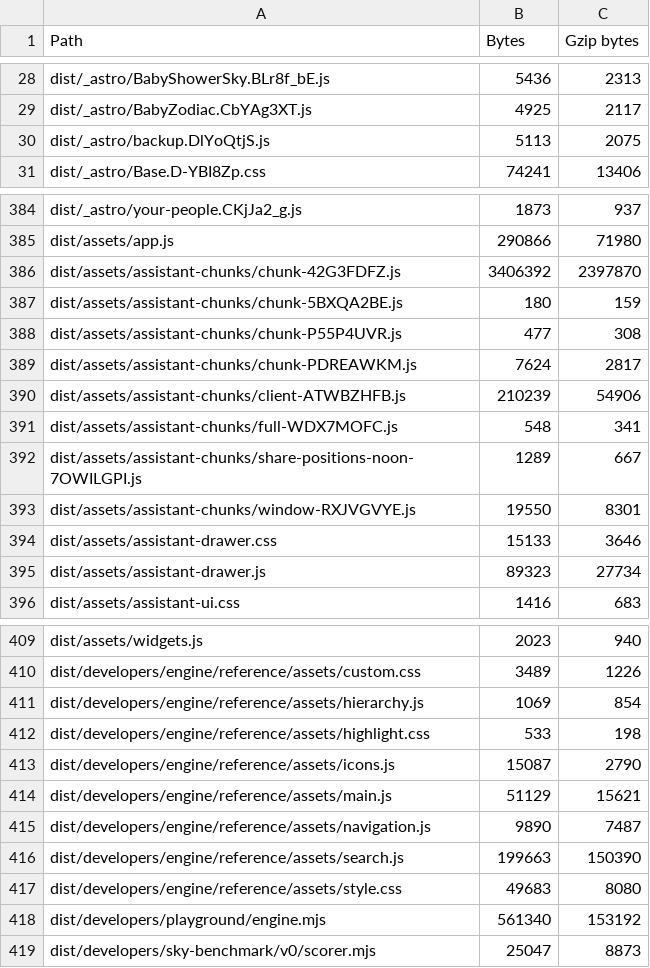
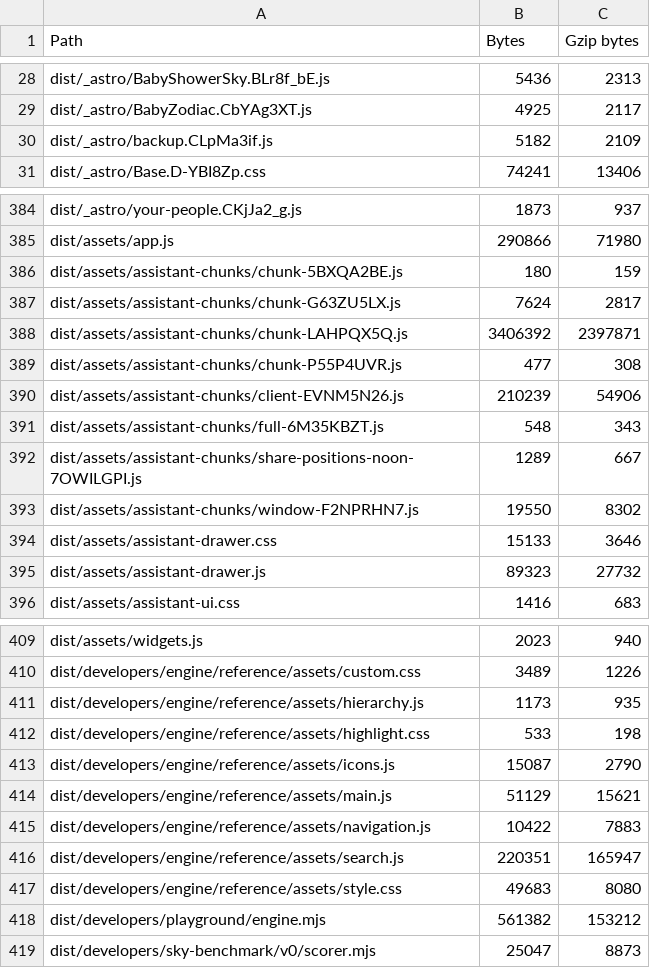
Before and after one commit to zodiacs-org/site, a TSV file: docs/platform/evidence/site-engine-1-1-0/bundles-after.tsv, drawn as a sheet; only a part is shown, gaps mark what is left out; the diff covers the shown part only.

```diff
--- a/docs/platform/evidence/site-engine-1-1-0/bundles-after.tsv
+++ b/docs/platform/evidence/site-engine-1-1-0/bundles-after.tsv
@@ -29,3 +29,3 @@ dist/_astro/BabyShowerSky.BLr8f_bE.js	5436	2313
 dist/_astro/BabyZodiac.CbYAg3XT.js	4925	2117
-dist/_astro/backup.DlYoQtjS.js	5113	2075
+dist/_astro/backup.CLpMa3if.js	5182	2109
 dist/_astro/Base.D-YBI8Zp.css	74241	13406
@@ -385,12 +385,12 @@ dist/_astro/your-people.CKjJa2_g.js	1873	937
 dist/assets/app.js	290866	71980
-dist/assets/assistant-chunks/chunk-42G3FDFZ.js	3406392	2397870
 dist/assets/assistant-chunks/chunk-5BXQA2BE.js	180	159
+dist/assets/assistant-chunks/chunk-G63ZU5LX.js	7624	2817
+dist/assets/assistant-chunks/chunk-LAHPQX5Q.js	3406392	2397871
 dist/assets/assistant-chunks/chunk-P55P4UVR.js	477	308
-dist/assets/assistant-chunks/chunk-PDREAWKM.js	7624	2817
-dist/assets/assistant-chunks/client-ATWBZHFB.js	210239	54906
-dist/assets/assistant-chunks/full-WDX7MOFC.js	548	341
+dist/assets/assistant-chunks/client-EVNM5N26.js	210239	54906
+dist/assets/assistant-chunks/full-6M35KBZT.js	548	343
 dist/assets/assistant-chunks/share-positions-noon-7OWILGPI.js	1289	667
-dist/assets/assistant-chunks/window-RXJVGVYE.js	19550	8301
+dist/assets/assistant-chunks/window-F2NPRHN7.js	19550	8302
 dist/assets/assistant-drawer.css	15133	3646
-dist/assets/assistant-drawer.js	89323	27734
+dist/assets/assistant-drawer.js	89323	27732
 dist/assets/assistant-ui.css	1416	683
@@ -410,3 +410,3 @@ dist/assets/widgets.js	2023	940
 dist/developers/engine/reference/assets/custom.css	3489	1226
-dist/developers/engine/reference/assets/hierarchy.js	1069	854
+dist/developers/engine/reference/assets/hierarchy.js	1173	935
 dist/developers/engine/reference/assets/highlight.css	533	198
@@ -414,6 +414,6 @@ dist/developers/engine/reference/assets/icons.js	15087	2790
 dist/developers/engine/reference/assets/main.js	51129	15621
-dist/developers/engine/reference/assets/navigation.js	9890	7487
-dist/developers/engine/reference/assets/search.js	199663	150390
+dist/developers/engine/reference/assets/navigation.js	10422	7883
+dist/developers/engine/reference/assets/search.js	220351	165947
 dist/developers/engine/reference/assets/style.css	49683	8080
-dist/developers/playground/engine.mjs	561340	153192
+dist/developers/playground/engine.mjs	561382	153212
 dist/developers/sky-benchmark/v0/scorer.mjs	25047	8873
```
Also changed, not shown: 4 added rows, 4 removed rows and 2 edited cells elsewhere in this file, 35 other files.
